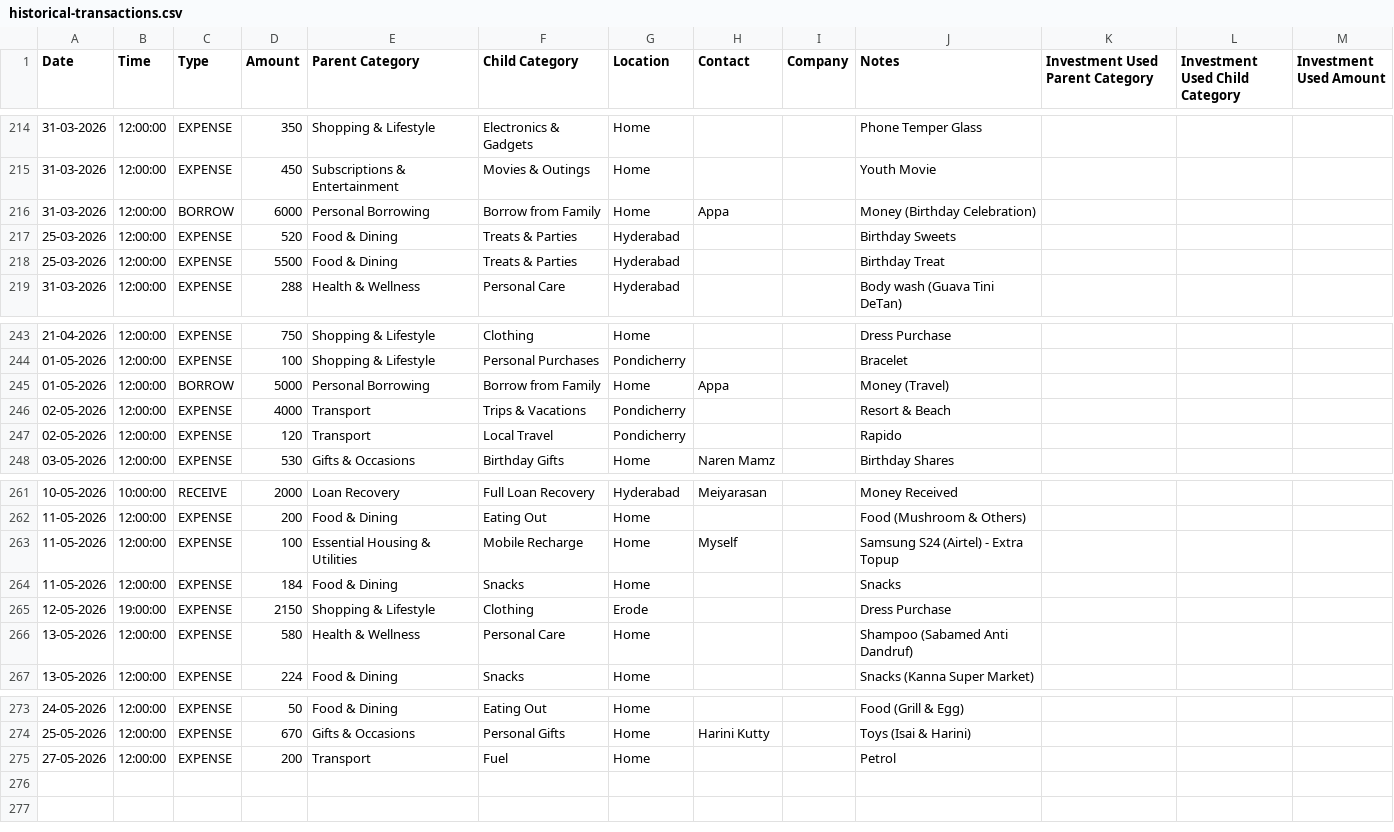
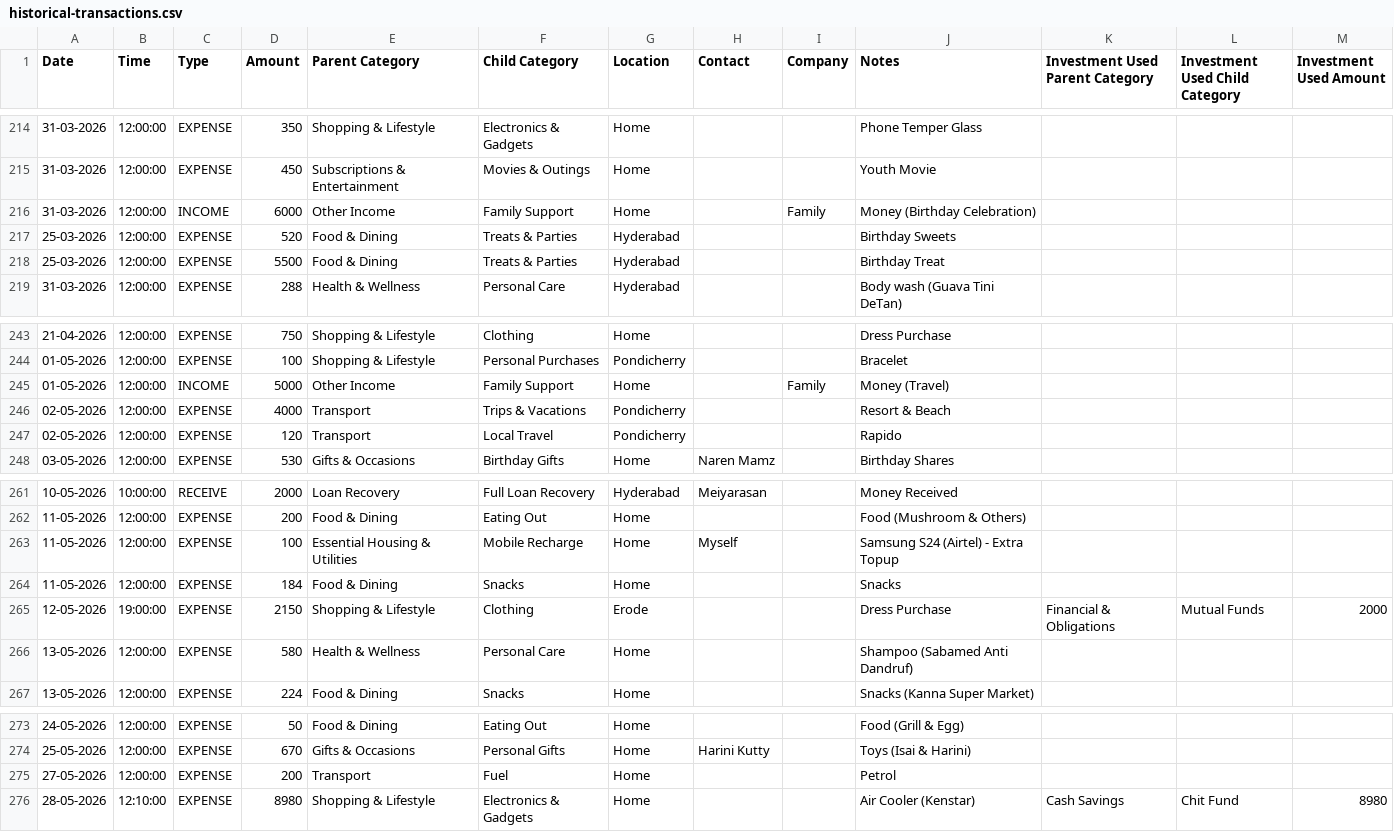
Before and after one commit to mdkdinesh2503/finance-tracker, a CSV file: data/historical-transactions.csv, drawn as a sheet; only a part is shown, gaps mark what is left out.

Commit message:
feat: add historical-transactions.csv with recorded financial data

```diff
--- a/data/historical-transactions.csv
+++ b/data/historical-transactions.csv
@@ -215,3 +215,3 @@ Date,Time,Type,Amount,Parent Category,Child Category,Location,Contact,Company,No
 31-03-2026,12:00:00,EXPENSE,450,Subscriptions & Entertainment,Movies & Outings,Home,,,Youth Movie,,,
-31-03-2026,12:00:00,BORROW,6000,Personal Borrowing,Borrow from Family,Home,Appa,,Money (Birthday Celebration),,,
+31-03-2026,12:00:00,INCOME,6000,Other Income,Family Support,Home,,Family,Money (Birthday Celebration),,,
 25-03-2026,12:00:00,EXPENSE,520,Food & Dining,Treats & Parties,Hyderabad,,,Birthday Sweets,,,
@@ -244,3 +244,3 @@ Date,Time,Type,Amount,Parent Category,Child Category,Location,Contact,Company,No
 01-05-2026,12:00:00,EXPENSE,100,Shopping & Lifestyle,Personal Purchases,Pondicherry,,,Bracelet,,,
-01-05-2026,12:00:00,BORROW,5000,Personal Borrowing,Borrow from Family,Home,Appa,,Money (Travel),,,
+01-05-2026,12:00:00,INCOME,5000,Other Income,Family Support,Home,,Family,Money (Travel),,,
 02-05-2026,12:00:00,EXPENSE,4000,Transport,Trips & Vacations,Pondicherry,,,Resort & Beach,,,
@@ -264,3 +264,3 @@ Date,Time,Type,Amount,Parent Category,Child Category,Location,Contact,Company,No
 11-05-2026,12:00:00,EXPENSE,184,Food & Dining,Snacks,Home,,,Snacks,,,
-12-05-2026,19:00:00,EXPENSE,2150,Shopping & Lifestyle,Clothing,Erode,,,Dress Purchase,,,
+12-05-2026,19:00:00,EXPENSE,2150,Shopping & Lifestyle,Clothing,Erode,,,Dress Purchase,Financial & Obligations,Mutual Funds,2000
 13-05-2026,12:00:00,EXPENSE,580,Health & Wellness,Personal Care,Home,,,Shampoo (Sabamed Anti Dandruf),,,
@@ -275 +275,2 @@ Date,Time,Type,Amount,Parent Category,Child Category,Location,Contact,Company,No
 27-05-2026,12:00:00,EXPENSE,200,Transport,Fuel,Home,,,Petrol,,,
+28-05-2026,12:10:00,EXPENSE,8980,Shopping & Lifestyle,Electronics & Gadgets,Home,,,Air Cooler (Kenstar),Cash Savings,Chit Fund,8980
```
